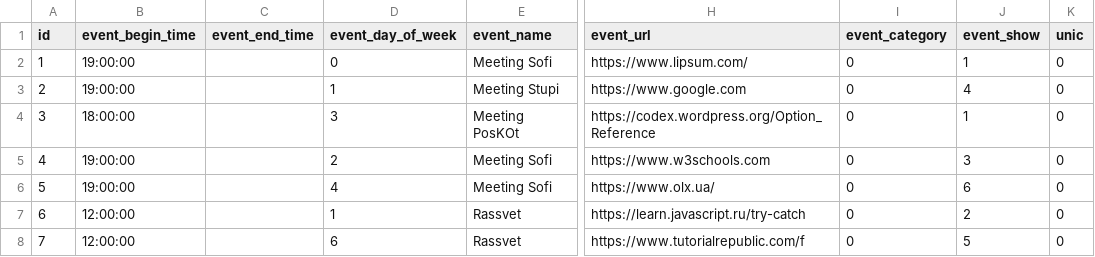
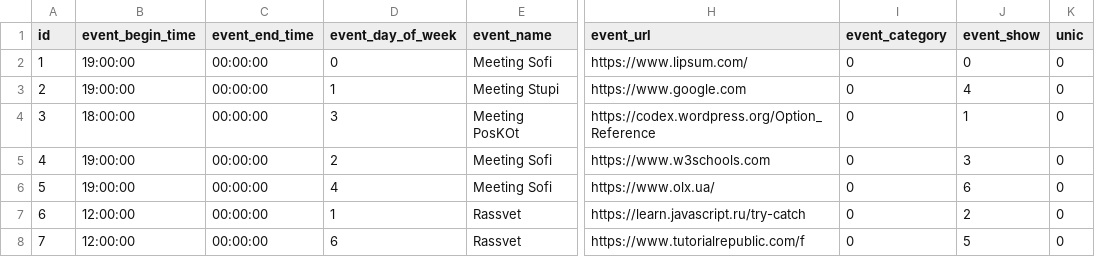
Before and after one commit to Vova-Nik/rasp, a CSV file: rasp_data.csv, drawn as a sheet; only a part is shown, gaps mark what is left out; the diff names each change by its address in the sheet, - before the commit and + after, or states it on an @@ line.

```diff
--- a/rasp_data.csv
+++ b/rasp_data.csv
-C2:C8 (event_end_time): (empty)
+C2:C8 (event_end_time): 00:00:00
-J2 (event_show): 1
+J2 (event_show): 0
```
Also changed, not shown: 4 other files.
